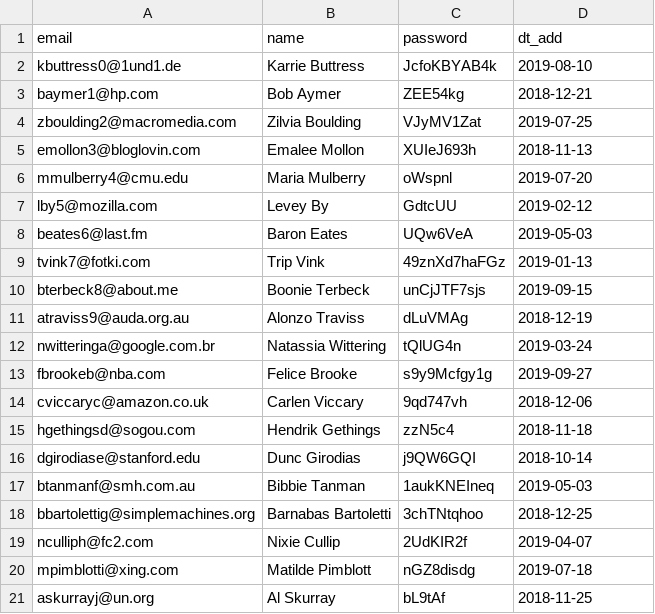
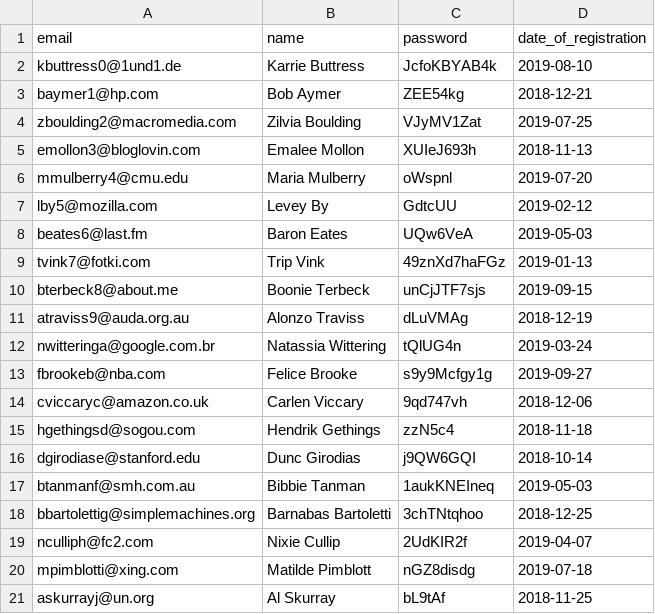
Before and after one commit to htmlacademy-yii/504901-task-force-1, a CSV file: data/users.csv, drawn as a sheet.

```diff
--- a/data/users.csv
+++ b/data/users.csv
@@ -1,2 +1,2 @@
-email,name,password,dt_add
+email,name,password,date_of_registration
 kbuttress0@1und1.de,Karrie Buttress,JcfoKBYAB4k,2019-08-10
```
Also changed, not shown: data/cities.csv, data/opinions.csv, 27 other files.
